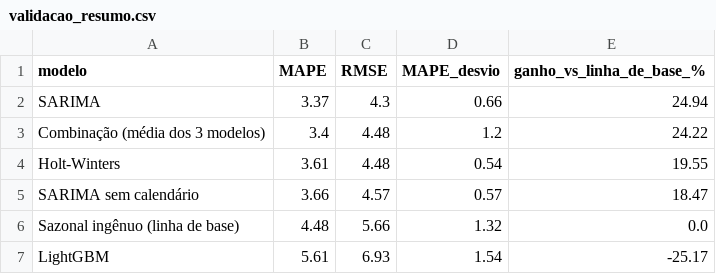
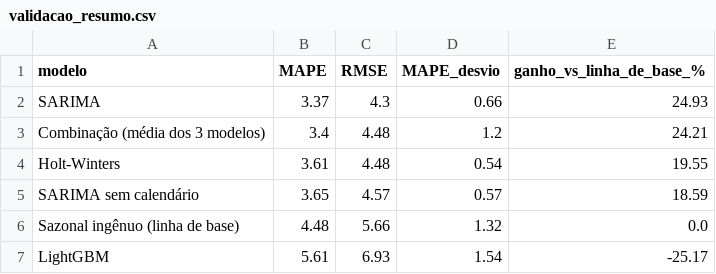
Before and after one commit to gabrieldeoliver1/previsao-vendas-material-construcao, a CSV file: data/resultados/validacao_resumo.csv, drawn as a sheet.

```diff
--- a/data/resultados/validacao_resumo.csv
+++ b/data/resultados/validacao_resumo.csv
@@ -1,6 +1,6 @@
 modelo,MAPE,RMSE,MAPE_desvio,ganho_vs_linha_de_base_%
-SARIMA,3.37,4.3,0.66,24.94
-Combinação (média dos 3 modelos),3.4,4.48,1.2,24.22
+SARIMA,3.37,4.3,0.66,24.93
+Combinação (média dos 3 modelos),3.4,4.48,1.2,24.21
 Holt-Winters,3.61,4.48,0.54,19.55
-SARIMA sem calendário,3.66,4.57,0.57,18.47
+SARIMA sem calendário,3.65,4.57,0.57,18.59
 Sazonal ingênuo (linha de base),4.48,5.66,1.32,0.0
```
Also changed, not shown: data/resultados/previsao_12_meses.csv, data/resultados/validacao_por_janela.csv, 7 other files.
